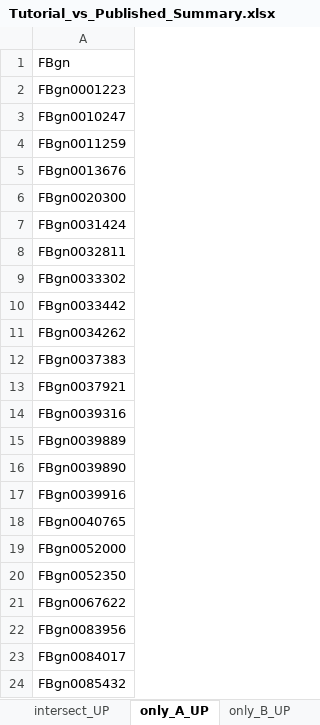
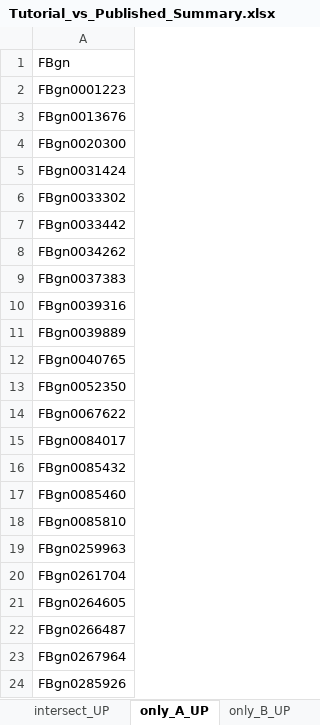
Before and after one commit to RaeChen0717/Differential_Gene_Expression_Reproduction_Project, an Excel workbook: compare_out/Tutorial_vs_Published/Tutorial_vs_Published_Summary.xlsx, sheet only_A_UP, drawn as a sheet; only a part is shown; the shorter side is filled out with more unchanged rows; values as stored, in another font and other column widths than the file's, no borders; the diff covers the shown part only; the diff names each change by its address in the sheet, - before the commit and + after, or states it on an @@ line.

```diff
--- a/compare_out/Tutorial_vs_Published/Tutorial_vs_Published_Summary.xlsx (sheet only_A_UP)
+++ b/compare_out/Tutorial_vs_Published/Tutorial_vs_Published_Summary.xlsx (sheet only_A_UP)
-row 3: FBgn0010247
-row 4: FBgn0011259
-row 8: FBgn0032811
-row 13: FBgn0037921
-row 16: FBgn0039890
-row 17: FBgn0039916
-row 19: FBgn0052000
-row 22: FBgn0083956
```
Also changed, not shown: 6 removed rows elsewhere in this sheet, sheet pairs_disagree, sheet Diagnostics, sheet only_B_UP, sheet only_A_DOWN, sheet intersect_DOWN, sheet intersect_UP, 5 more sheets, compare_out/Tutorial_vs_edgeR/Tutorial_vs_edgeR_Summary.xlsx, compare_out/edgeR_vs_Published/edgeR_vs_Published_Summary.xlsx, 26 other files.
